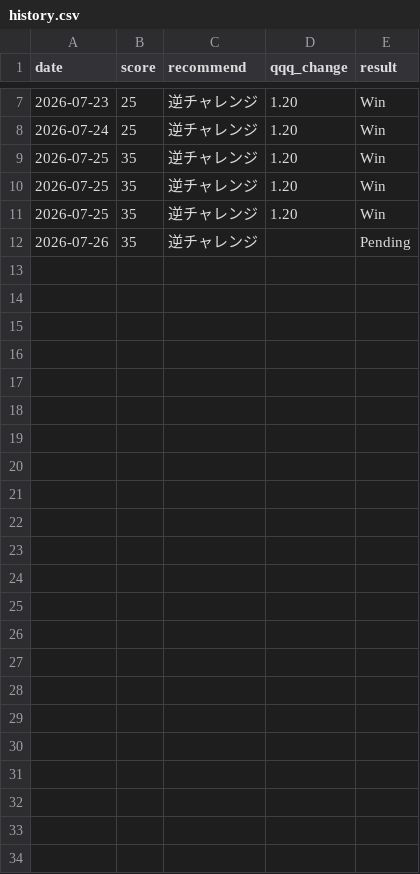
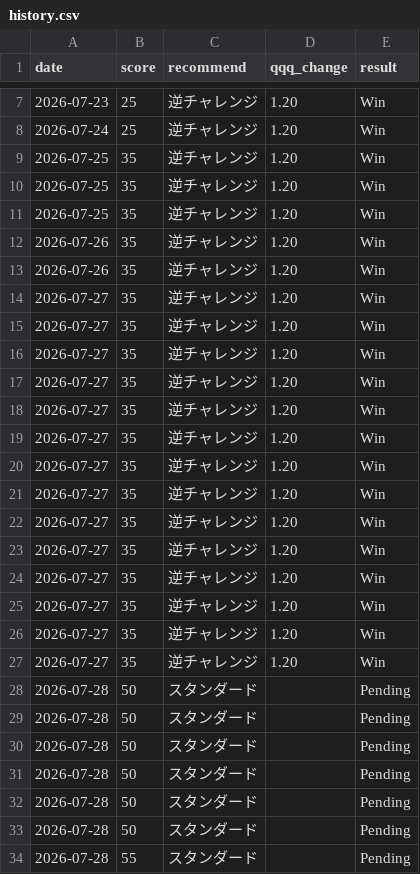
Before and after one commit to hayato861/paypay_ai, a CSV file: data/history.csv, drawn as a sheet; only a part is shown, gaps mark what is left out.

```diff
--- a/data/history.csv
+++ b/data/history.csv
@@ -11,2 +11,24 @@ date,score,recommend,qqq_change,result
 2026-07-25,35,逆チャレンジ,1.20,Win
-2026-07-26,35,逆チャレンジ,,Pending
+2026-07-26,35,逆チャレンジ,1.20,Win
+2026-07-26,35,逆チャレンジ,1.20,Win
+2026-07-27,35,逆チャレンジ,1.20,Win
+2026-07-27,35,逆チャレンジ,1.20,Win
+2026-07-27,35,逆チャレンジ,1.20,Win
+2026-07-27,35,逆チャレンジ,1.20,Win
+2026-07-27,35,逆チャレンジ,1.20,Win
+2026-07-27,35,逆チャレンジ,1.20,Win
+2026-07-27,35,逆チャレンジ,1.20,Win
+2026-07-27,35,逆チャレンジ,1.20,Win
+2026-07-27,35,逆チャレンジ,1.20,Win
+2026-07-27,35,逆チャレンジ,1.20,Win
+2026-07-27,35,逆チャレンジ,1.20,Win
+2026-07-27,35,逆チャレンジ,1.20,Win
+2026-07-27,35,逆チャレンジ,1.20,Win
+2026-07-27,35,逆チャレンジ,1.20,Win
+2026-07-28,50,スタンダード,,Pending
+2026-07-28,50,スタンダード,,Pending
+2026-07-28,50,スタンダード,,Pending
+2026-07-28,50,スタンダード,,Pending
+2026-07-28,50,スタンダード,,Pending
+2026-07-28,50,スタンダード,,Pending
+2026-07-28,55,スタンダード,,Pending
```
Also changed, not shown: 9 other files.
